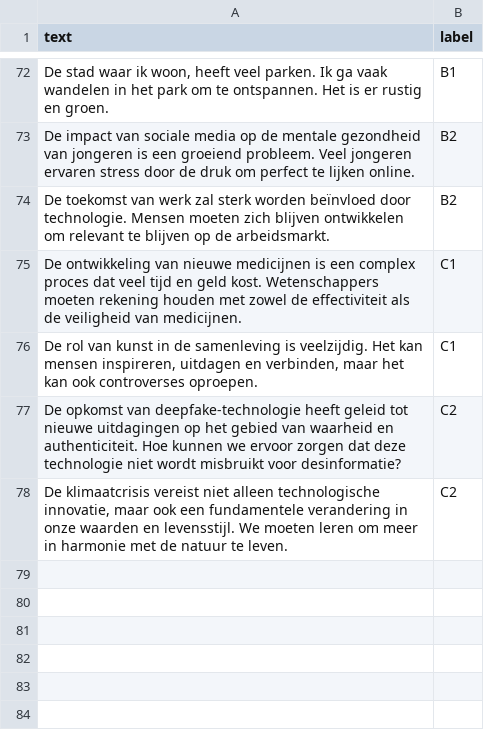
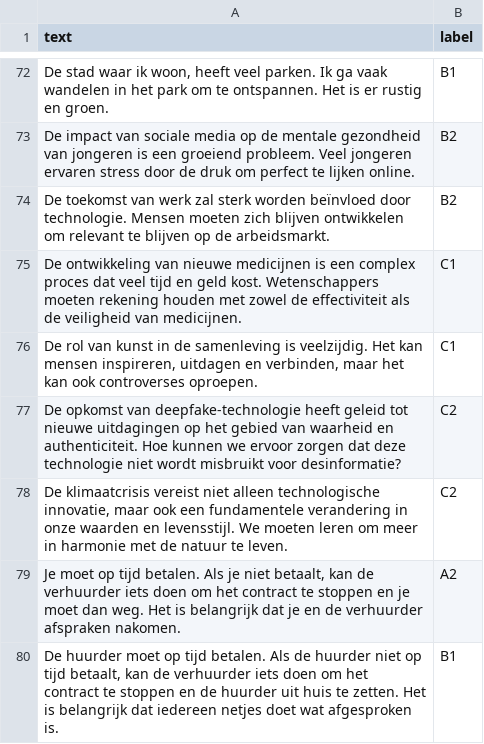
Before and after one commit to Racheldehaan/c1, a CSV file: language_levels.csv, drawn as a sheet; only a part is shown, gaps mark what is left out; the diff names each change by its address in the sheet, - before the commit and + after, or states it on an @@ line.

Commit message:
more csv

```diff
--- a/language_levels.csv
+++ b/language_levels.csv
+row 79: Je moet op tijd betalen. Als je niet betaalt, kan de verhuurder iets doen om het contract te stoppen en je moet dan weg. Het is belangrijk dat je en de verhuurder afspraken nakomen. | A2
+row 80: De huurder moet op tijd betalen. Als de huurder niet op tijd betaalt, kan de verhuurder iets doen om het contract te stoppen en de huurder uit huis te zetten. Het is belangrijk dat iedereen netjes doet wat afgesproken is. | B1
```
